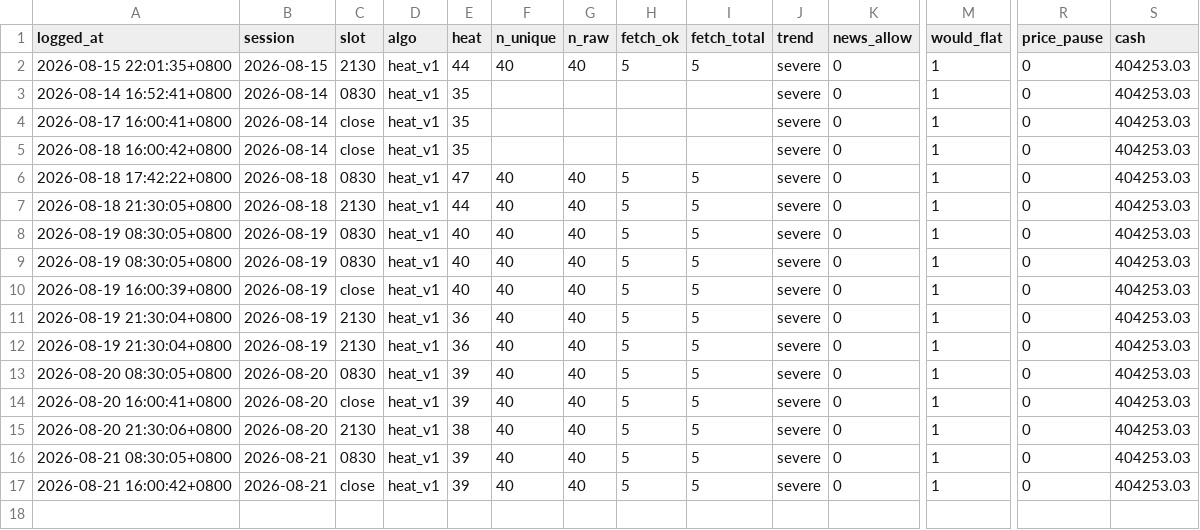
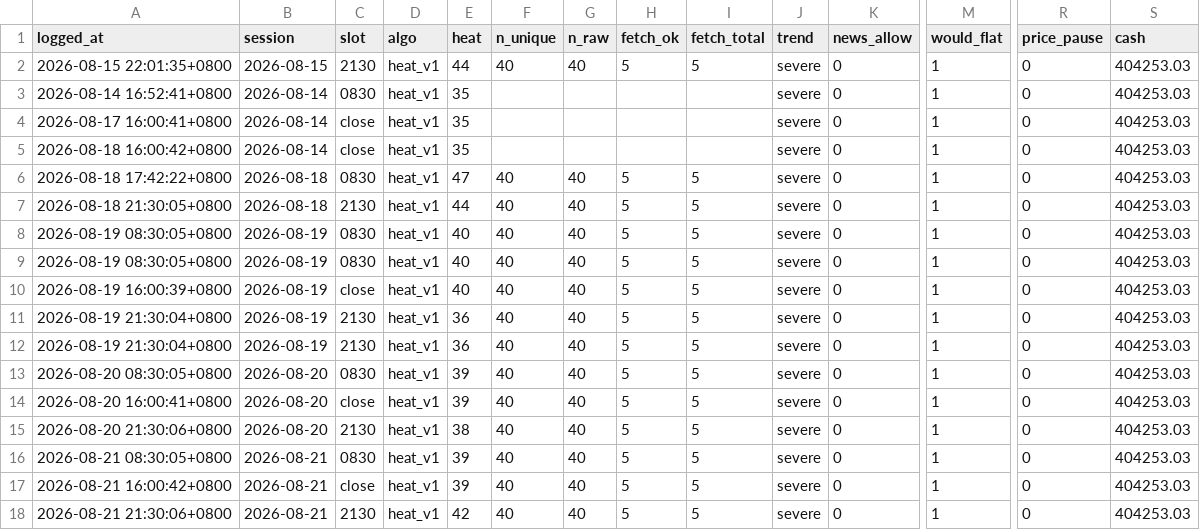
Before and after one commit to kendottv/trade, a CSV file: snr_backtest/paper/news_journal.csv, drawn as a sheet; only a part is shown, gaps mark what is left out; rows hold the shown columns only; the diff names each change by its address in the sheet, - before the commit and + after, or states it on an @@ line.

```diff
--- a/snr_backtest/paper/news_journal.csv
+++ b/snr_backtest/paper/news_journal.csv
+row 18: 2026-08-21 21:30:06+0800 | 2026-08-21 | 2130 | heat_v1 | 42 | 40 | 40 | 5 | 5 | severe | 0 | 1 | 0 | 404253.03
```
Also changed, not shown: 3 other files.
